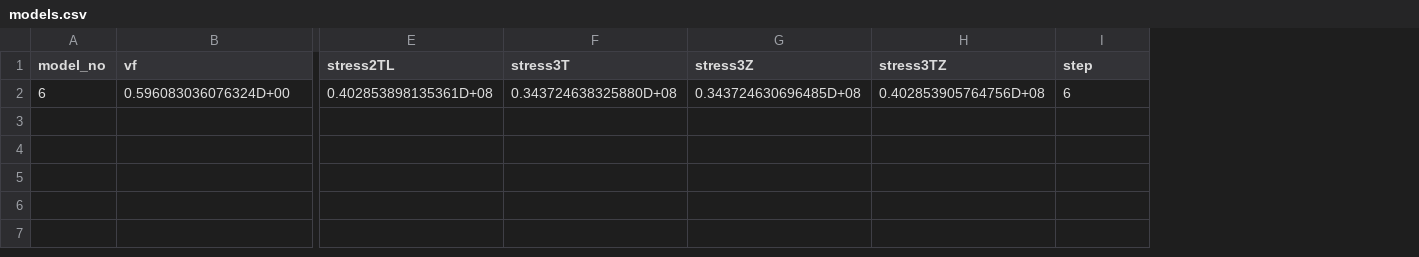
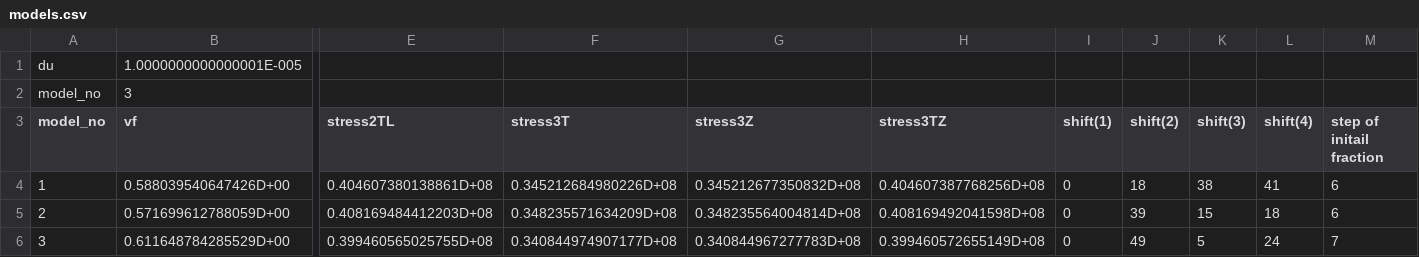
Before and after one commit to niba1122/fem, a CSV file: models/gfrp_damage/models.csv, drawn as a sheet; only a part is shown, gaps mark what is left out; removed rows and columns are numbered as before the commit, all else as after; rows hold the shown columns only; the diff names each change by its address in the sheet, - before the commit and + after, or states it on an @@ line.

```diff
--- a/models/gfrp_damage/models.csv
+++ b/models/gfrp_damage/models.csv
+column I (shift(1)), empty
+column J (shift(2)), empty
+column K (shift(3)), empty
+column L (shift(4)), empty
+row 1: du | 1.0000000000000001E-005
+row 2: model_no | 3
-M3: step
+M3: step of initail fraction
-row 2: 6 | 0.596083036076324D+00 | 0.402853898135361D+08 | 0.343724638325880D+08 | 0.343724630696485D+08 | 0.402853905764756D+08 | 6
+row 4: 1 | 0.588039540647426D+00 | 0.404607380138861D+08 | 0.345212684980226D+08 | 0.345212677350832D+08 | 0.404607387768256D+08 | 0 | 18 | 38 | 41 | 6
+row 5: 2 | 0.571699612788059D+00 | 0.408169484412203D+08 | 0.348235571634209D+08 | 0.348235564004814D+08 | 0.408169492041598D+08 | 0 | 39 | 15 | 18 | 6
+row 6: 3 | 0.611648784285529D+00 | 0.399460565025755D+08 | 0.340844974907177D+08 | 0.340844967277783D+08 | 0.399460572655149D+08 | 0 | 49 | 5 | 24 | 7
```
Also changed, not shown: 6 other files.
